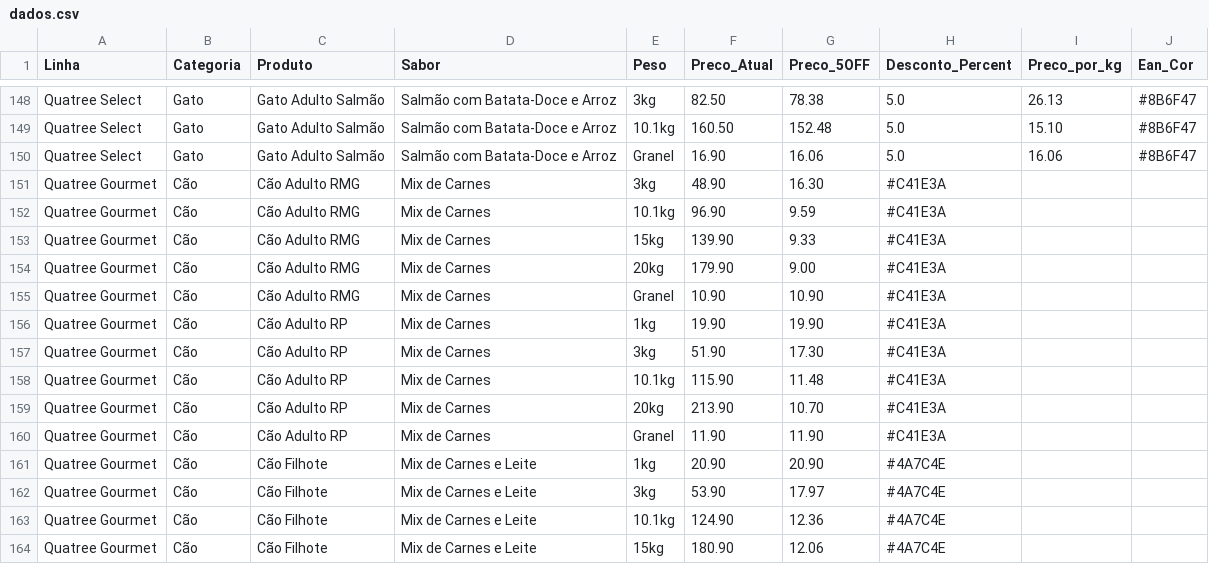
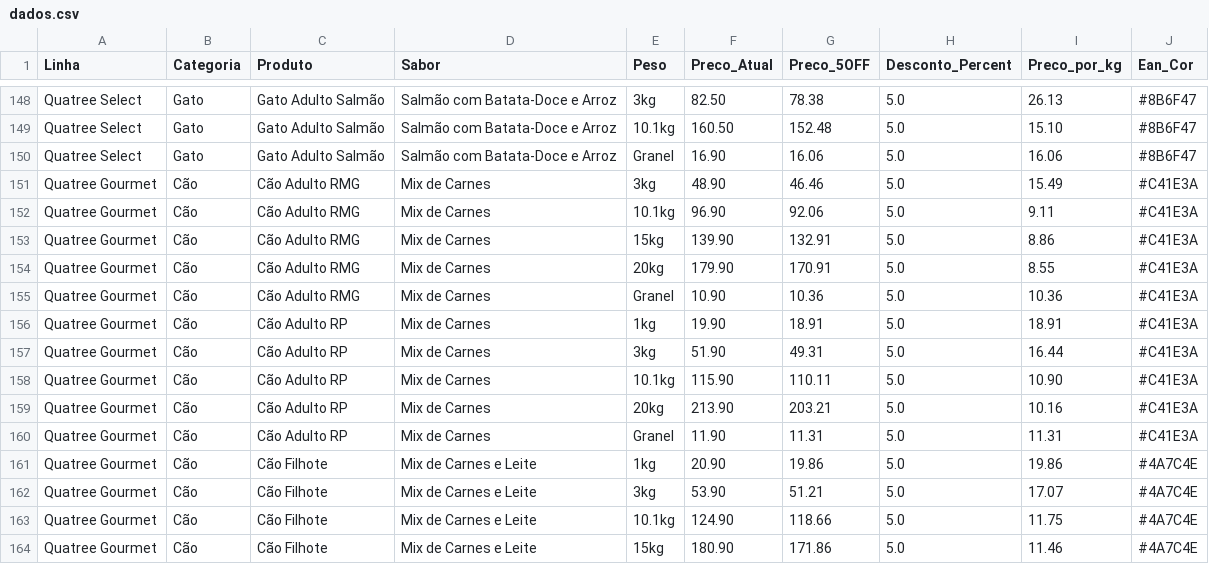
Before and after one commit to LeonelRangelCoquito/Consulta-Quatree, a CSV file: dados.csv, drawn as a sheet; only a part is shown, gaps mark what is left out; the diff covers the shown part only.

Commit message:
Update dados.csv

```diff
--- a/dados.csv
+++ b/dados.csv
@@ -150,15 +150,15 @@ Quatree Select,Gato,Gato Adulto Salmão,"Salmão com Batata-Doce e Arroz",10.1kg
 Quatree Select,Gato,Gato Adulto Salmão,"Salmão com Batata-Doce e Arroz",Granel,16.90,16.06,5.0,16.06,#8B6F47
-Quatree Gourmet,Cão,Cão Adulto RMG,Mix de Carnes,3kg,48.90,16.30,#C41E3A
-Quatree Gourmet,Cão,Cão Adulto RMG,Mix de Carnes,10.1kg,96.90,9.59,#C41E3A
-Quatree Gourmet,Cão,Cão Adulto RMG,Mix de Carnes,15kg,139.90,9.33,#C41E3A
-Quatree Gourmet,Cão,Cão Adulto RMG,Mix de Carnes,20kg,179.90,9.00,#C41E3A
-Quatree Gourmet,Cão,Cão Adulto RMG,Mix de Carnes,Granel,10.90,10.90,#C41E3A
-Quatree Gourmet,Cão,Cão Adulto RP,Mix de Carnes,1kg,19.90,19.90,#C41E3A
-Quatree Gourmet,Cão,Cão Adulto RP,Mix de Carnes,3kg,51.90,17.30,#C41E3A
-Quatree Gourmet,Cão,Cão Adulto RP,Mix de Carnes,10.1kg,115.90,11.48,#C41E3A
-Quatree Gourmet,Cão,Cão Adulto RP,Mix de Carnes,20kg,213.90,10.70,#C41E3A
-Quatree Gourmet,Cão,Cão Adulto RP,Mix de Carnes,Granel,11.90,11.90,#C41E3A
-Quatree Gourmet,Cão,Cão Filhote,Mix de Carnes e Leite,1kg,20.90,20.90,#4A7C4E
-Quatree Gourmet,Cão,Cão Filhote,Mix de Carnes e Leite,3kg,53.90,17.97,#4A7C4E
-Quatree Gourmet,Cão,Cão Filhote,Mix de Carnes e Leite,10.1kg,124.90,12.36,#4A7C4E
-Quatree Gourmet,Cão,Cão Filhote,Mix de Carnes e Leite,15kg,180.90,12.06,#4A7C4E
+Quatree Gourmet,Cão,Cão Adulto RMG,Mix de Carnes,3kg,48.90,46.46,5.0,15.49,#C41E3A
+Quatree Gourmet,Cão,Cão Adulto RMG,Mix de Carnes,10.1kg,96.90,92.06,5.0,9.11,#C41E3A
+Quatree Gourmet,Cão,Cão Adulto RMG,Mix de Carnes,15kg,139.90,132.91,5.0,8.86,#C41E3A
+Quatree Gourmet,Cão,Cão Adulto RMG,Mix de Carnes,20kg,179.90,170.91,5.0,8.55,#C41E3A
+Quatree Gourmet,Cão,Cão Adulto RMG,Mix de Carnes,Granel,10.90,10.36,5.0,10.36,#C41E3A
+Quatree Gourmet,Cão,Cão Adulto RP,Mix de Carnes,1kg,19.90,18.91,5.0,18.91,#C41E3A
+Quatree Gourmet,Cão,Cão Adulto RP,Mix de Carnes,3kg,51.90,49.31,5.0,16.44,#C41E3A
+Quatree Gourmet,Cão,Cão Adulto RP,Mix de Carnes,10.1kg,115.90,110.11,5.0,10.90,#C41E3A
+Quatree Gourmet,Cão,Cão Adulto RP,Mix de Carnes,20kg,213.90,203.21,5.0,10.16,#C41E3A
+Quatree Gourmet,Cão,Cão Adulto RP,Mix de Carnes,Granel,11.90,11.31,5.0,11.31,#C41E3A
+Quatree Gourmet,Cão,Cão Filhote,Mix de Carnes e Leite,1kg,20.90,19.86,5.0,19.86,#4A7C4E
+Quatree Gourmet,Cão,Cão Filhote,Mix de Carnes e Leite,3kg,53.90,51.21,5.0,17.07,#4A7C4E
+Quatree Gourmet,Cão,Cão Filhote,Mix de Carnes e Leite,10.1kg,124.90,118.66,5.0,11.75,#4A7C4E
+Quatree Gourmet,Cão,Cão Filhote,Mix de Carnes e Leite,15kg,180.90,171.86,5.0,11.46,#4A7C4E
```
Also changed, not shown: 124 edited cells elsewhere in this file.
